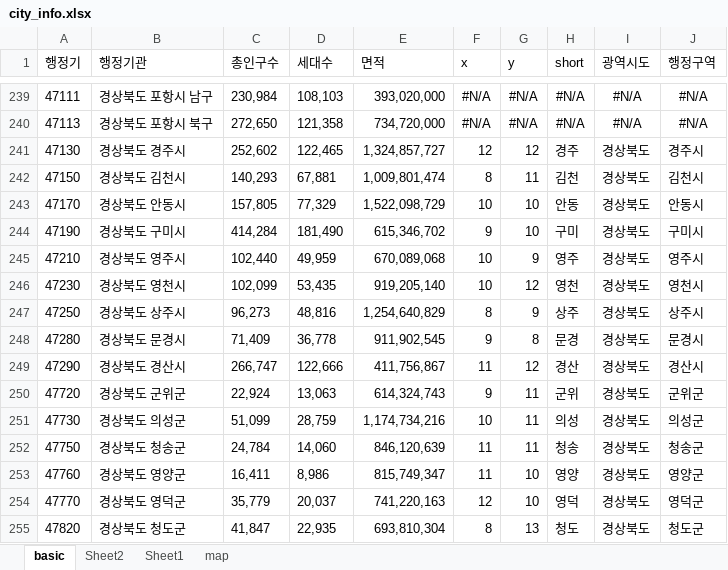
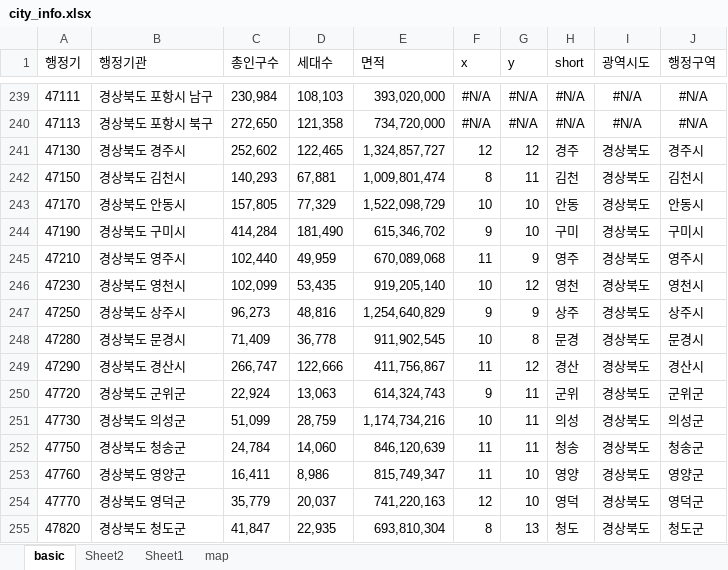
Before and after one commit to sizipusx/fundamental, an Excel workbook: files/city_info.xlsx, sheet basic, drawn as a sheet; only a part is shown, gaps mark what is left out; values as stored, in another font and other column widths than the file's, no borders; the diff covers the shown part only; the diff names each change by its address in the sheet, - before the commit and + after, or states it on an @@ line.

```diff
--- a/files/city_info.xlsx (sheet basic)
+++ b/files/city_info.xlsx (sheet basic)
-F245 (x): 10
+F245 (x): 11
-F247 (x): 8
+F247 (x): 9
-F248 (x): 9
+F248 (x): 10
```
Also changed, not shown: 46 edited cells and cell formats elsewhere in this sheet, sheet map.
